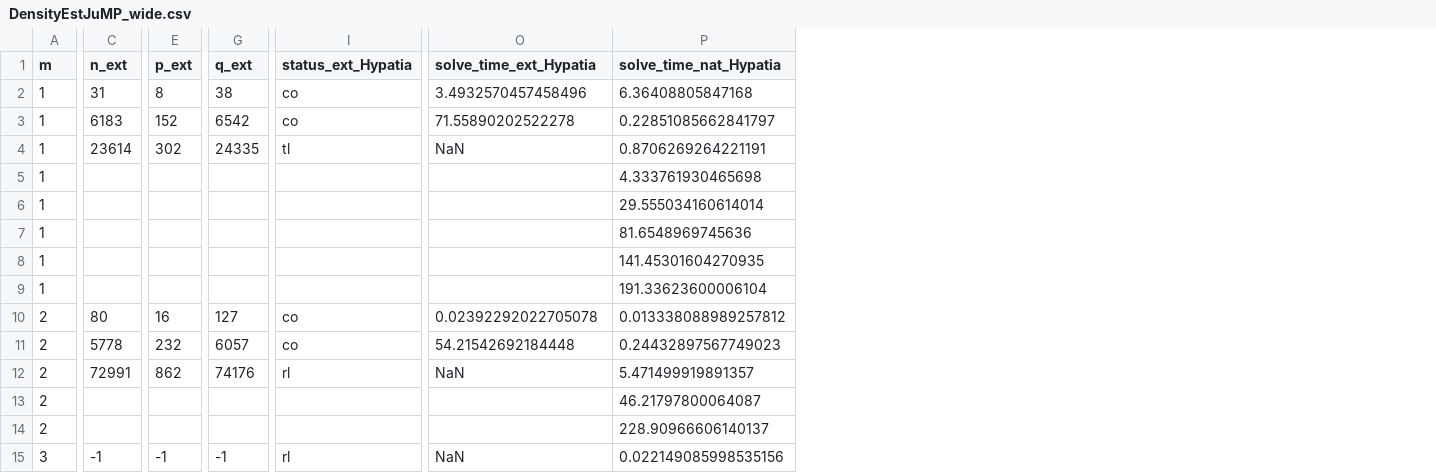
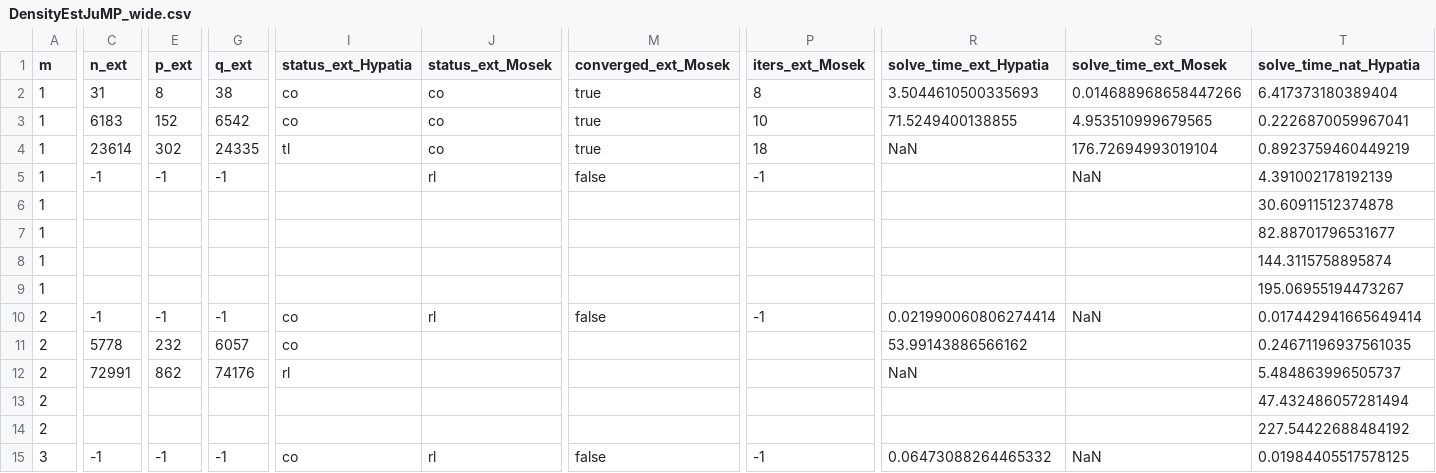
Before and after one commit to jump-dev/Hypatia.jl, a CSV file: DensityEstJuMP_wide.csv, drawn as a sheet; only a part is shown, gaps mark what is left out; addresses are those after the commit; the diff covers the shown part only; the diff names each change by its address in the sheet, - before the commit and + after, or states it on an @@ line.

```diff
--- a/DensityEstJuMP_wide.csv
+++ b/DensityEstJuMP_wide.csv
+column J (status_ext_Mosek), rows 2-15: co | co | co | rl |  |  |  |  | rl |  |  |  |  | rl
+column M (converged_ext_Mosek), rows 2-15: true | true | true | false |  |  |  |  | false |  |  |  |  | false
+column P (iters_ext_Mosek), rows 2-15: 8 | 10 | 18 | -1 |  |  |  |  | -1 |  |  |  |  | -1
+column S (solve_time_ext_Mosek), rows 2-15: 0.014688968658447266 | 4.953510999679565 | 176.72694993019104 | NaN |  |  |  |  | NaN |  |  |  |  | NaN
-R2 (solve_time_ext_Hypatia): 3.4932570457458496
+R2 (solve_time_ext_Hypatia): 3.5044610500335693
-T2 (solve_time_nat_Hypatia): 6.36408805847168
+T2 (solve_time_nat_Hypatia): 6.417373180389404
-R3 (solve_time_ext_Hypatia): 71.55890202522278
+R3 (solve_time_ext_Hypatia): 71.5249400138855
-T3 (solve_time_nat_Hypatia): 0.22851085662841797
+T3 (solve_time_nat_Hypatia): 0.2226870059967041
-T4 (solve_time_nat_Hypatia): 0.8706269264221191
+T4 (solve_time_nat_Hypatia): 0.8923759460449219
-C5 (n_ext): (empty)
+C5 (n_ext): -1
-E5 (p_ext): (empty)
+E5 (p_ext): -1
-G5 (q_ext): (empty)
+G5 (q_ext): -1
-T5 (solve_time_nat_Hypatia): 4.333761930465698
+T5 (solve_time_nat_Hypatia): 4.391002178192139
-T6 (solve_time_nat_Hypatia): 29.555034160614014
+T6 (solve_time_nat_Hypatia): 30.60911512374878
-T7 (solve_time_nat_Hypatia): 81.6548969745636
+T7 (solve_time_nat_Hypatia): 82.88701796531677
-T8 (solve_time_nat_Hypatia): 141.45301604270935
+T8 (solve_time_nat_Hypatia): 144.3115758895874
-T9 (solve_time_nat_Hypatia): 191.33623600006104
+T9 (solve_time_nat_Hypatia): 195.06955194473267
-C10 (n_ext): 80
+C10 (n_ext): -1
-E10 (p_ext): 16
+E10 (p_ext): -1
-G10 (q_ext): 127
+G10 (q_ext): -1
-R10 (solve_time_ext_Hypatia): 0.02392292022705078
+R10 (solve_time_ext_Hypatia): 0.021990060806274414
-T10 (solve_time_nat_Hypatia): 0.013338088989257812
+T10 (solve_time_nat_Hypatia): 0.017442941665649414
-R11 (solve_time_ext_Hypatia): 54.21542692184448
+R11 (solve_time_ext_Hypatia): 53.99143886566162
-T11 (solve_time_nat_Hypatia): 0.24432897567749023
+T11 (solve_time_nat_Hypatia): 0.24671196937561035
-T12 (solve_time_nat_Hypatia): 5.471499919891357
+T12 (solve_time_nat_Hypatia): 5.484863996505737
-T13 (solve_time_nat_Hypatia): 46.21797800064087
+T13 (solve_time_nat_Hypatia): 47.432486057281494
-T14 (solve_time_nat_Hypatia): 228.90966606140137
+T14 (solve_time_nat_Hypatia): 227.54422688484192
-I15 (status_ext_Hypatia): rl
+I15 (status_ext_Hypatia): co
-R15 (solve_time_ext_Hypatia): NaN
+R15 (solve_time_ext_Hypatia): 0.06473088264465332
-T15 (solve_time_nat_Hypatia): 0.022149085998535156
+T15 (solve_time_nat_Hypatia): 0.01984405517578125
```
Also changed, not shown: 63 edited cells elsewhere in this file, PortfolioJuMP_wide.csv, 10 other files.
